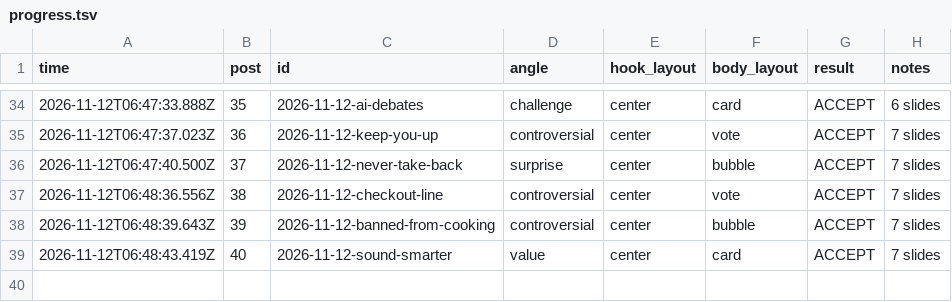
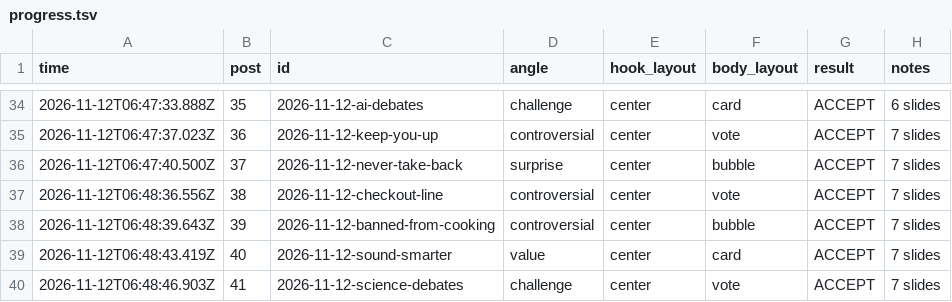
Before and after one commit to allena3103/Banter-Marketing, a TSV file: muse-posts/progress.tsv, drawn as a sheet; only a part is shown, gaps mark what is left out; the diff names each change by its address in the sheet, - before the commit and + after, or states it on an @@ line.

Commit message:
Add post 41: 2026-11-12-science-debates

```diff
--- a/muse-posts/progress.tsv
+++ b/muse-posts/progress.tsv
+row 40: 2026-11-12T06:48:46.903Z | 41 | 2026-11-12-science-debates | challenge | center | vote | ACCEPT | 7 slides
```
Also changed, not shown: 9 other files.
